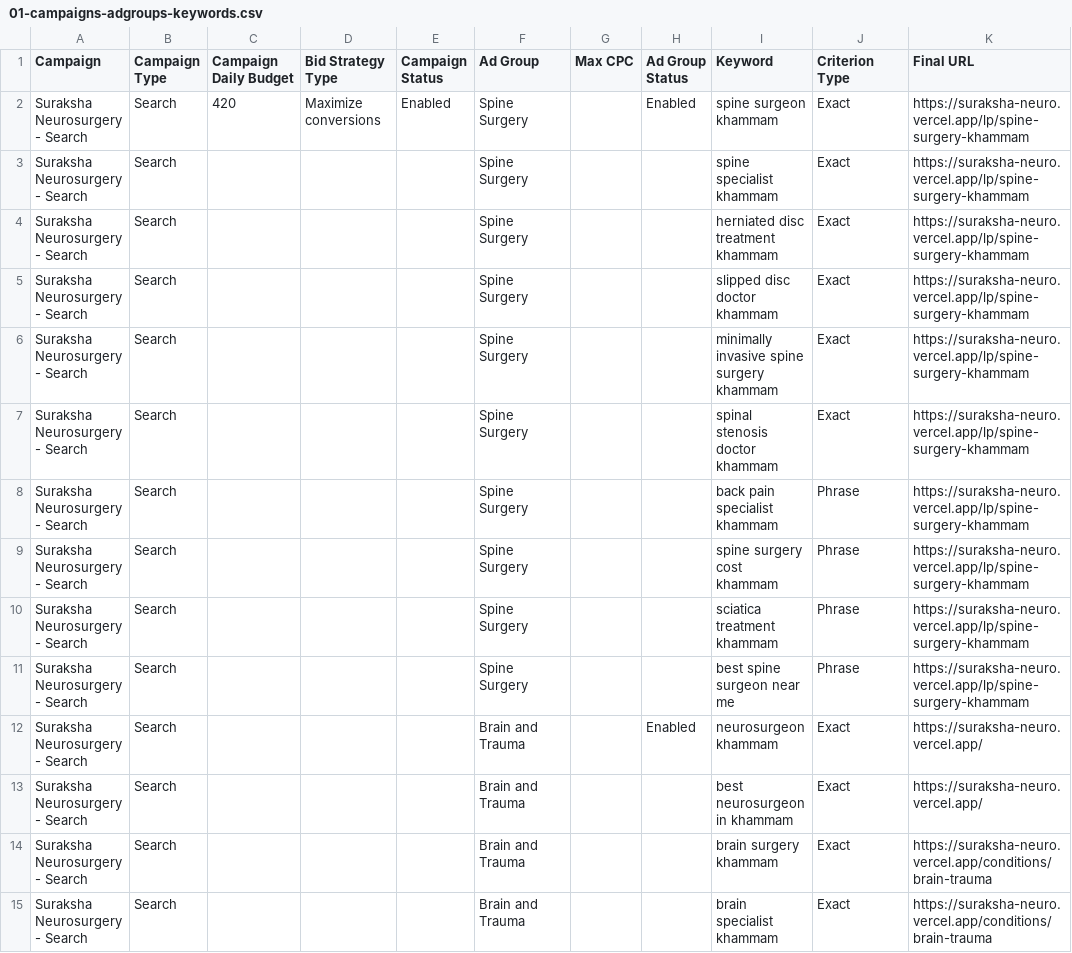
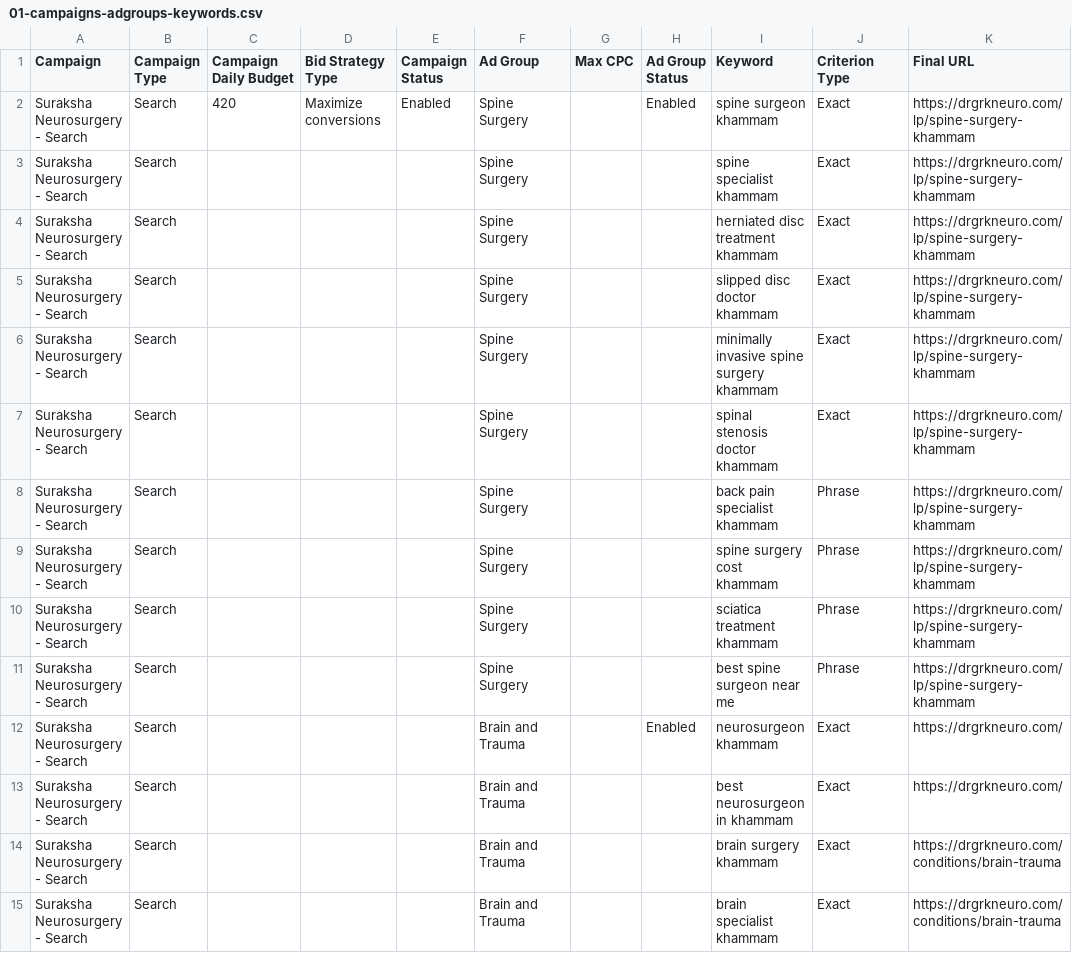
Before and after one commit to LoneRanger-dev/dr-rajashekhar-meda-website, a CSV file: google-ads/01-campaigns-adgroups-keywords.csv, drawn as a sheet; only a part is shown; the diff covers the shown part only.

```diff
--- a/google-ads/01-campaigns-adgroups-keywords.csv
+++ b/google-ads/01-campaigns-adgroups-keywords.csv
@@ -1,15 +1,15 @@
 Campaign,Campaign Type,Campaign Daily Budget,Bid Strategy Type,Campaign Status,Ad Group,Max CPC,Ad Group Status,Keyword,Criterion Type,Final URL
-Suraksha Neurosurgery - Search,Search,420,Maximize conversions,Enabled,Spine Surgery,,Enabled,spine surgeon khammam,Exact,https://suraksha-neuro.vercel.app/lp/spine-surgery-khammam
-Suraksha Neurosurgery - Search,Search,,,,Spine Surgery,,,spine specialist khammam,Exact,https://suraksha-neuro.vercel.app/lp/spine-surgery-khammam
-Suraksha Neurosurgery - Search,Search,,,,Spine Surgery,,,herniated disc treatment khammam,Exact,https://suraksha-neuro.vercel.app/lp/spine-surgery-khammam
-Suraksha Neurosurgery - Search,Search,,,,Spine Surgery,,,slipped disc doctor khammam,Exact,https://suraksha-neuro.vercel.app/lp/spine-surgery-khammam
-Suraksha Neurosurgery - Search,Search,,,,Spine Surgery,,,minimally invasive spine surgery khammam,Exact,https://suraksha-neuro.vercel.app/lp/spine-surgery-khammam
-Suraksha Neurosurgery - Search,Search,,,,Spine Surgery,,,spinal stenosis doctor khammam,Exact,https://suraksha-neuro.vercel.app/lp/spine-surgery-khammam
-Suraksha Neurosurgery - Search,Search,,,,Spine Surgery,,,back pain specialist khammam,Phrase,https://suraksha-neuro.vercel.app/lp/spine-surgery-khammam
-Suraksha Neurosurgery - Search,Search,,,,Spine Surgery,,,spine surgery cost khammam,Phrase,https://suraksha-neuro.vercel.app/lp/spine-surgery-khammam
-Suraksha Neurosurgery - Search,Search,,,,Spine Surgery,,,sciatica treatment khammam,Phrase,https://suraksha-neuro.vercel.app/lp/spine-surgery-khammam
-Suraksha Neurosurgery - Search,Search,,,,Spine Surgery,,,best spine surgeon near me,Phrase,https://suraksha-neuro.vercel.app/lp/spine-surgery-khammam
-Suraksha Neurosurgery - Search,Search,,,,Brain and Trauma,,Enabled,neurosurgeon khammam,Exact,https://suraksha-neuro.vercel.app/
-Suraksha Neurosurgery - Search,Search,,,,Brain and Trauma,,,best neurosurgeon in khammam,Exact,https://suraksha-neuro.vercel.app/
-Suraksha Neurosurgery - Search,Search,,,,Brain and Trauma,,,brain surgery khammam,Exact,https://suraksha-neuro.vercel.app/conditions/brain-trauma
-Suraksha Neurosurgery - Search,Search,,,,Brain and Trauma,,,brain specialist khammam,Exact,https://suraksha-neuro.vercel.app/conditions/brain-trauma
+Suraksha Neurosurgery - Search,Search,420,Maximize conversions,Enabled,Spine Surgery,,Enabled,spine surgeon khammam,Exact,https://drgrkneuro.com/lp/spine-surgery-khammam
+Suraksha Neurosurgery - Search,Search,,,,Spine Surgery,,,spine specialist khammam,Exact,https://drgrkneuro.com/lp/spine-surgery-khammam
+Suraksha Neurosurgery - Search,Search,,,,Spine Surgery,,,herniated disc treatment khammam,Exact,https://drgrkneuro.com/lp/spine-surgery-khammam
+Suraksha Neurosurgery - Search,Search,,,,Spine Surgery,,,slipped disc doctor khammam,Exact,https://drgrkneuro.com/lp/spine-surgery-khammam
+Suraksha Neurosurgery - Search,Search,,,,Spine Surgery,,,minimally invasive spine surgery khammam,Exact,https://drgrkneuro.com/lp/spine-surgery-khammam
+Suraksha Neurosurgery - Search,Search,,,,Spine Surgery,,,spinal stenosis doctor khammam,Exact,https://drgrkneuro.com/lp/spine-surgery-khammam
+Suraksha Neurosurgery - Search,Search,,,,Spine Surgery,,,back pain specialist khammam,Phrase,https://drgrkneuro.com/lp/spine-surgery-khammam
+Suraksha Neurosurgery - Search,Search,,,,Spine Surgery,,,spine surgery cost khammam,Phrase,https://drgrkneuro.com/lp/spine-surgery-khammam
+Suraksha Neurosurgery - Search,Search,,,,Spine Surgery,,,sciatica treatment khammam,Phrase,https://drgrkneuro.com/lp/spine-surgery-khammam
+Suraksha Neurosurgery - Search,Search,,,,Spine Surgery,,,best spine surgeon near me,Phrase,https://drgrkneuro.com/lp/spine-surgery-khammam
+Suraksha Neurosurgery - Search,Search,,,,Brain and Trauma,,Enabled,neurosurgeon khammam,Exact,https://drgrkneuro.com/
+Suraksha Neurosurgery - Search,Search,,,,Brain and Trauma,,,best neurosurgeon in khammam,Exact,https://drgrkneuro.com/
+Suraksha Neurosurgery - Search,Search,,,,Brain and Trauma,,,brain surgery khammam,Exact,https://drgrkneuro.com/conditions/brain-trauma
+Suraksha Neurosurgery - Search,Search,,,,Brain and Trauma,,,brain specialist khammam,Exact,https://drgrkneuro.com/conditions/brain-trauma
```
Also changed, not shown: 27 edited cells elsewhere in this file, google-ads/02-responsive-search-ads.csv, google-ads/04-extensions.csv, 15 other files.
